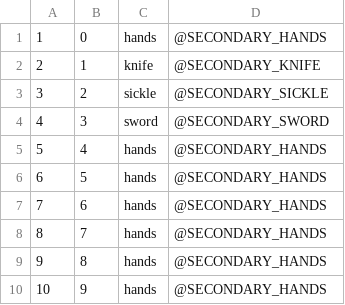
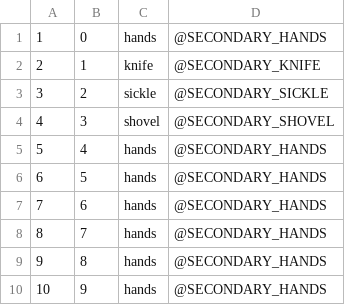
Before and after one commit to Jaxofw/IW3-Deathrun, a CSV file: mp/secondaryTable.csv, drawn as a sheet.

```diff
--- a/mp/secondaryTable.csv
+++ b/mp/secondaryTable.csv
@@ -3,3 +3,3 @@
 3,2,sickle,@SECONDARY_SICKLE,
-4,3,sword,@SECONDARY_SWORD,
+4,3,shovel,@SECONDARY_SHOVEL,
 5,4,hands,@SECONDARY_HANDS,
```
Also changed, not shown: mod.csv, 21 other files.
